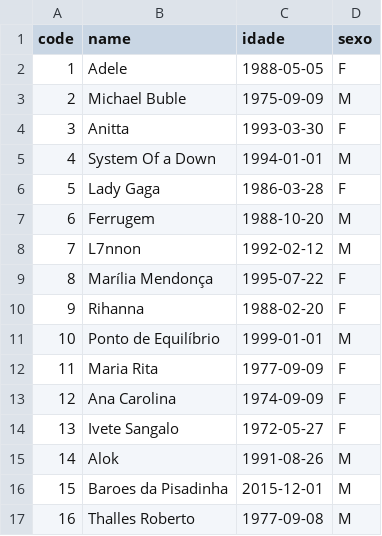
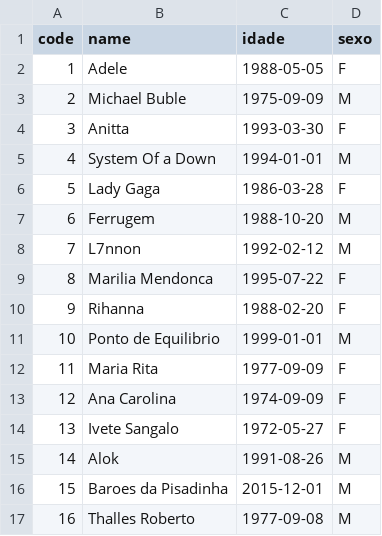
Before and after one commit to mouramillena/E-Music, a CSV file: dataset/cases/artista.csv, drawn as a sheet.

```diff
--- a/dataset/cases/artista.csv
+++ b/dataset/cases/artista.csv
@@ -8,5 +8,5 @@ code;name;idade;sexo
 7;L7nnon;1992-02-12;M
-8;Marília Mendonça;1995-07-22;F
+8;Marilia Mendonca;1995-07-22;F
 9;Rihanna;1988-02-20;F
-10;Ponto de Equilíbrio;1999-01-01;M
+10;Ponto de Equilibrio;1999-01-01;M
 11;Maria Rita;1977-09-09;F
```
Also changed, not shown: dataset/cases/album.csv, dataset/cases/musica.csv, 25 other files.
